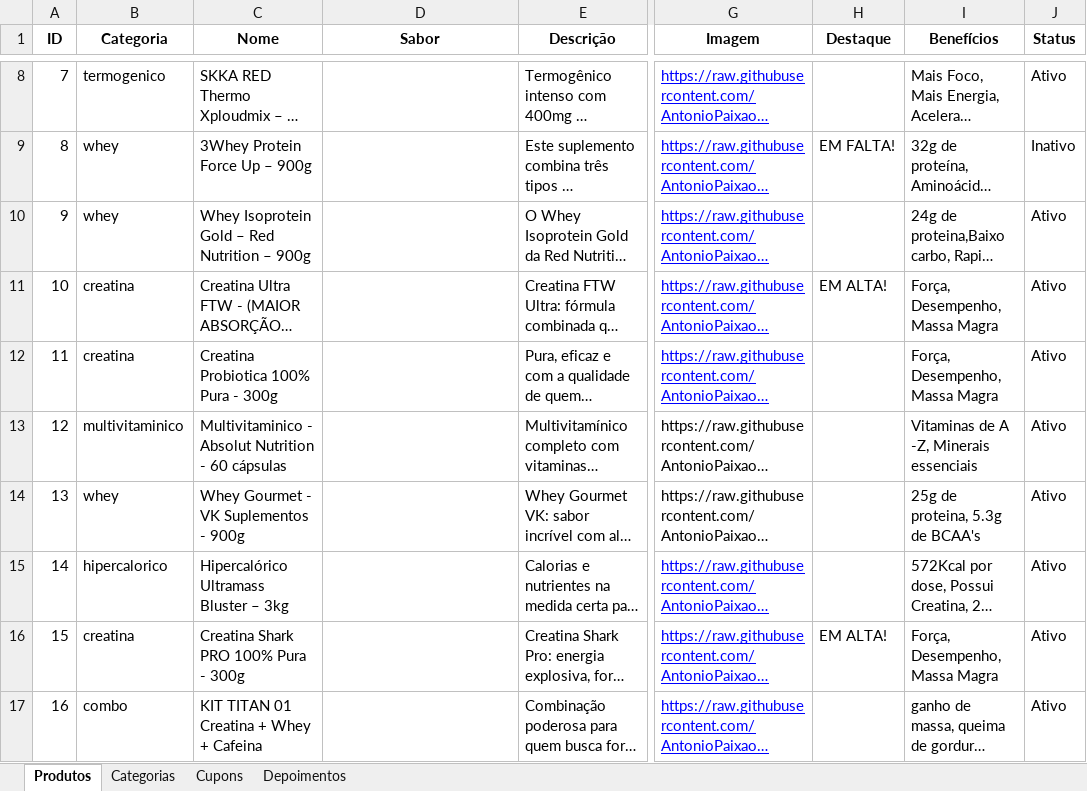
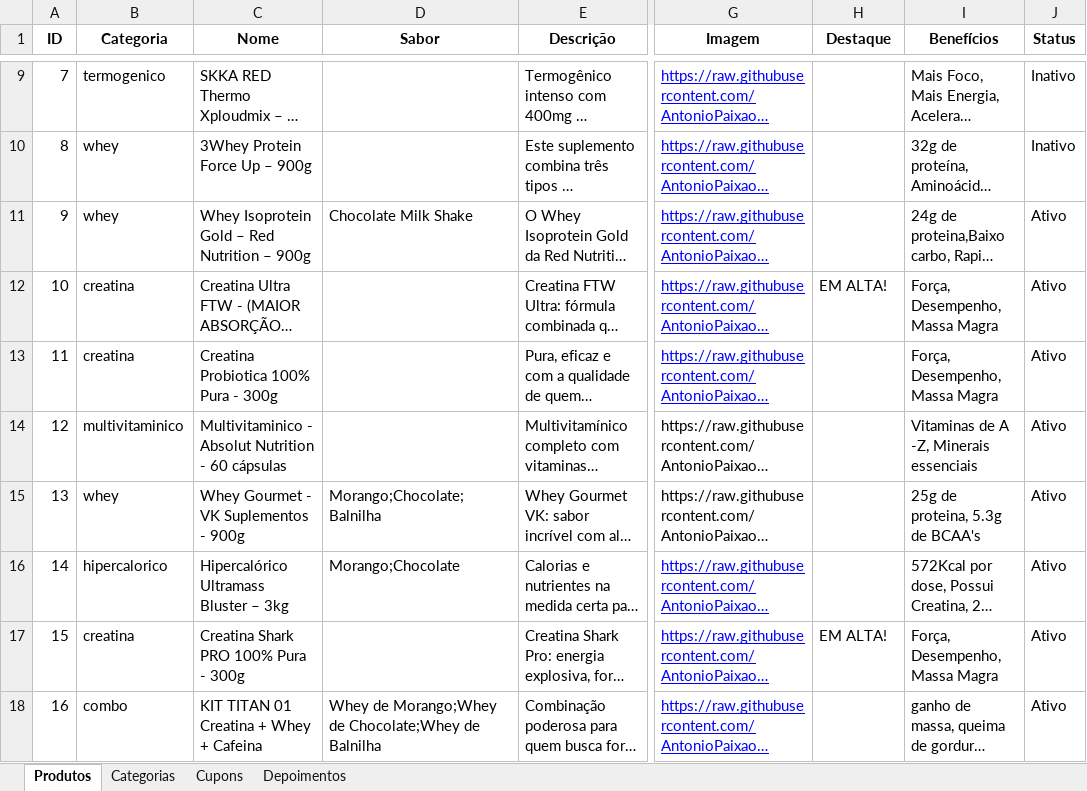
Before and after one commit to AntonioPaixaoo/titan, an Excel workbook: produtos.xlsx, sheet Produtos, drawn as a sheet; only a part is shown, gaps mark what is left out; long unchanged cells end in …; values as stored, in another font and other column widths than the file's, no borders; addresses are those after the commit; the diff covers the shown part only; the diff names each change by its address in the sheet, - before the commit and + after, or states it on an @@ line.

Commit message:
Add files via upload

```diff
--- a/produtos.xlsx (sheet Produtos)
+++ b/produtos.xlsx (sheet Produtos)
-J9 (Status): Ativo
+J9 (Status): Inativo
-H10 (Destaque): EM FALTA!
+H10 (Destaque): (empty)
-D11 (Sabor): (empty)
+D11 (Sabor): Chocolate Milk Shake
-D15 (Sabor): (empty)
+D15 (Sabor): Morango;Chocolate;Balnilha
-D16 (Sabor): (empty)
+D16 (Sabor): Morango;Chocolate
-D18 (Sabor): (empty)
+D18 (Sabor): Whey de Morango;Whey de Chocolate;Whey de Balnilha
```
Also changed, not shown: 3 added rows, 2 removed rows and 3 edited cells elsewhere in this sheet, sheet Cupons.
